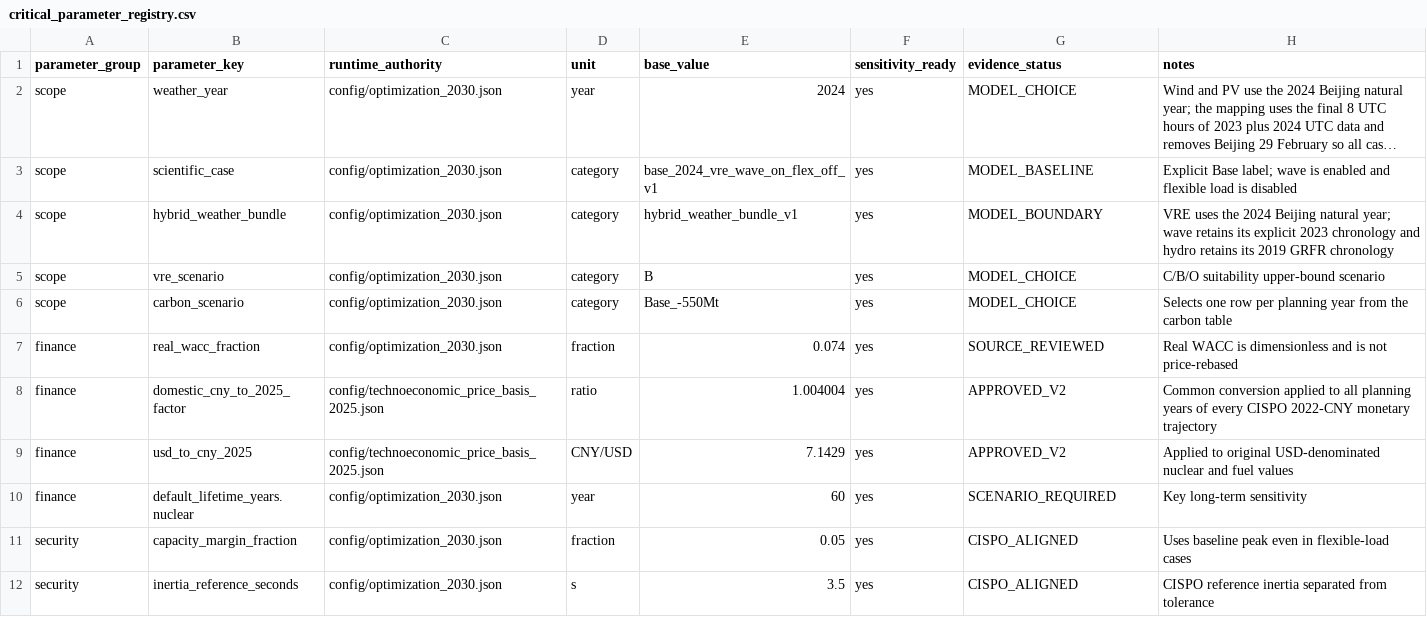
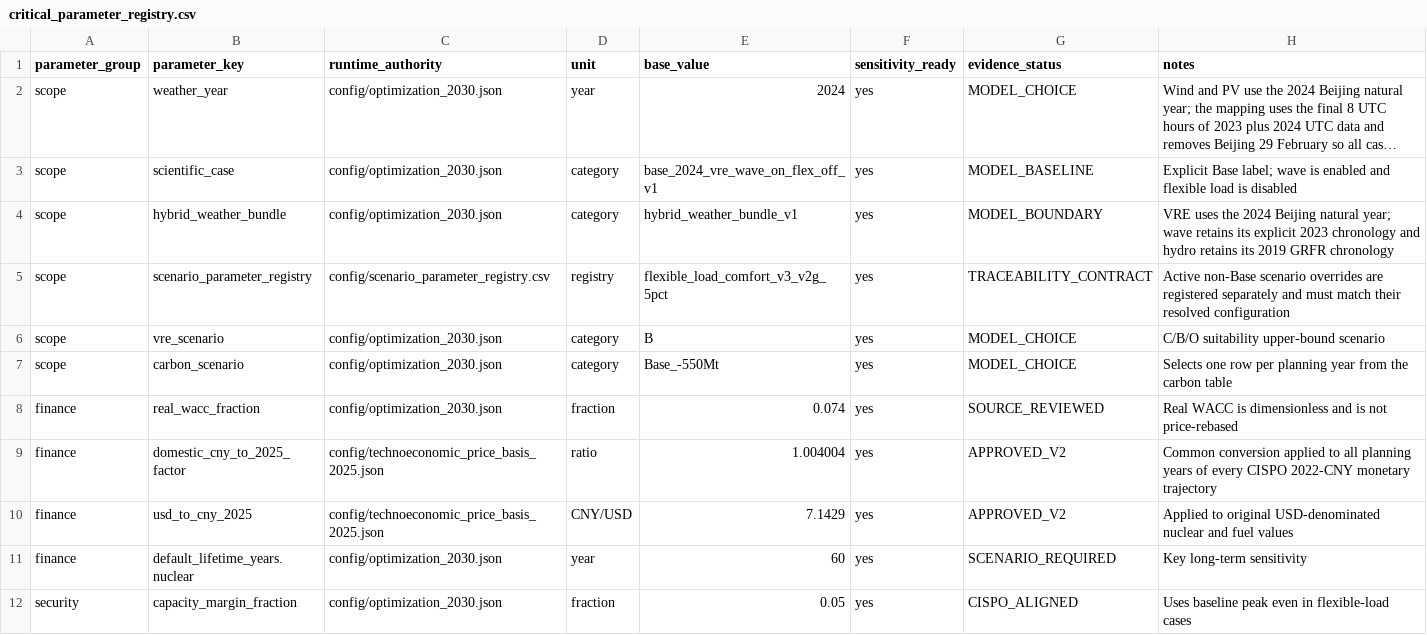
Before and after one commit to zhouzhou112/National_model, a CSV file: config/critical_parameter_registry.csv, drawn as a sheet; only a part is shown; the shorter side is filled out with more unchanged rows; long unchanged cells end in …; the diff names each change by its address in the sheet, - before the commit and + after, or states it on an @@ line.

```diff
--- a/config/critical_parameter_registry.csv
+++ b/config/critical_parameter_registry.csv
+row 5: scope | scenario_parameter_registry | config/scenario_parameter_registry.csv | registry | flexible_load_comfort_v3_v2g_5pct | yes | TRACEABILITY_CONTRACT | Active non-Base scenario overrides are registered separately and must match their resolved configuration
```
Also changed, not shown: 4 other files.
